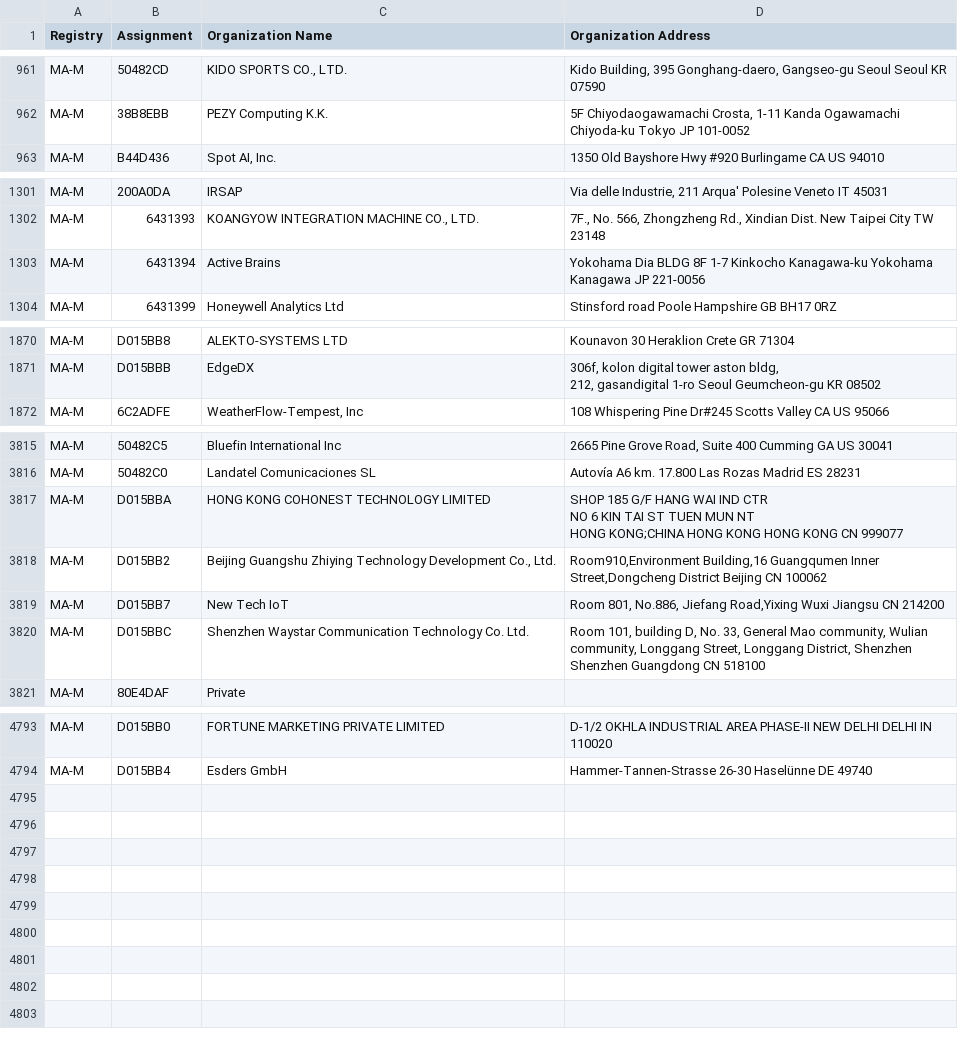
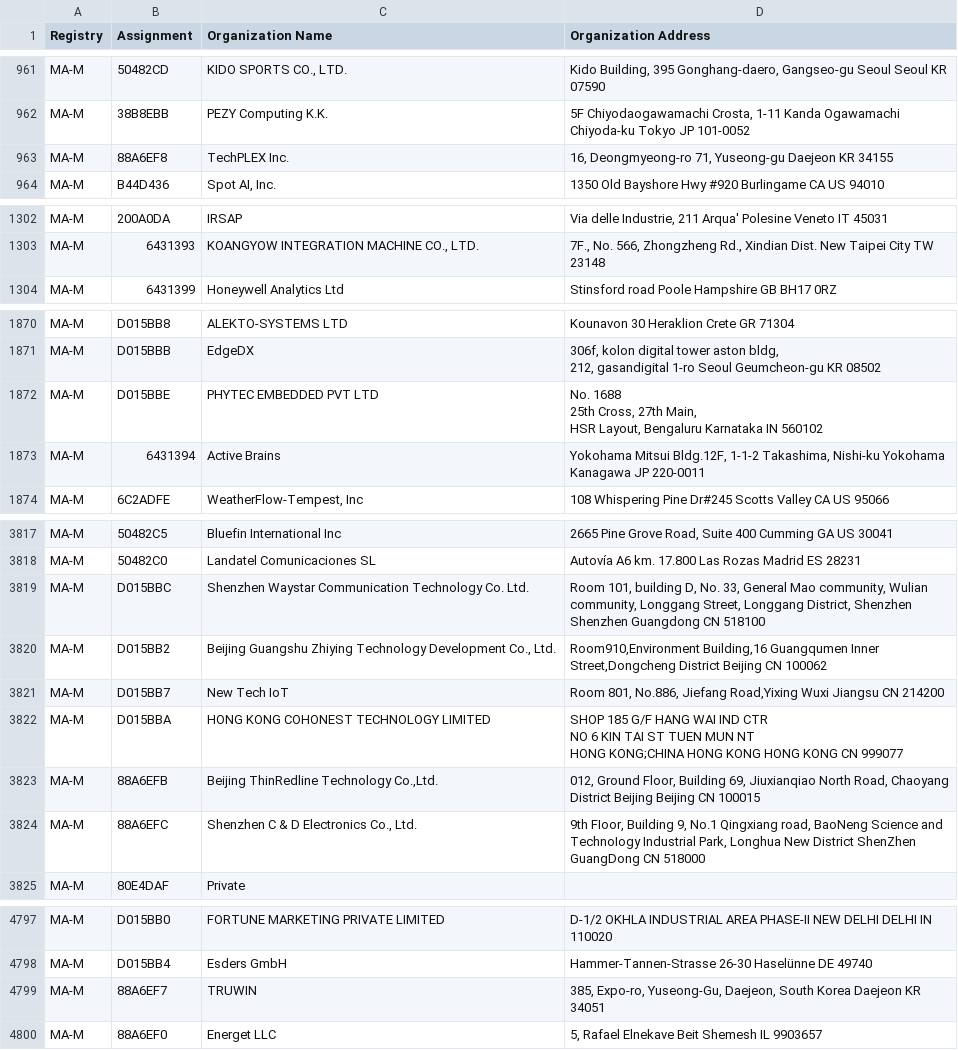
Before and after one commit to hdm/mac-ages, a CSV file: data/ieee/mam.csv, drawn as a sheet; only a part is shown, gaps mark what is left out.

```diff
--- a/data/ieee/mam.csv
+++ b/data/ieee/mam.csv
@@ -968,2 +968,3 @@ MA-M,50482CD,"KIDO SPORTS CO., LTD.","Kido Building, 395 Gonghang-daero, Gangseo
 MA-M,38B8EBB,PEZY Computing K.K.,"5F Chiyodaogawamachi Crosta, 1-11 Kanda Ogawamachi Chiyoda-ku Tokyo JP 101-0052 "
+MA-M,88A6EF8,TechPLEX Inc.,"16, Deongmyeong-ro 71, Yuseong-gu Daejeon  KR 34155 "
 MA-M,B44D436,"Spot AI, Inc.",1350 Old Bayshore Hwy #920 Burlingame CA US 94010
@@ -1317,3 +1318,2 @@ MA-M,200A0DA,IRSAP,"Via delle Industrie, 211 Arqua' Polesine Veneto IT 45031 "
 MA-M,6431393,"KOANGYOW INTEGRATION MACHINE CO., LTD.","7F., No. 566, Zhongzheng Rd., Xindian Dist. New Taipei City  TW 23148 "
-MA-M,6431394,Active Brains,Yokohama Dia BLDG 8F 1-7 Kinkocho Kanagawa-ku Yokohama Kanagawa JP 221-0056
 MA-M,6431399,Honeywell Analytics Ltd,Stinsford road Poole Hampshire GB BH17 0RZ
@@ -1890,2 +1890,6 @@ MA-M,D015BBB,EdgeDX,"306f, kolon digital tower aston bldg,
 212, gasandigital 1-ro Seoul  Geumcheon-gu KR 08502 "
+MA-M,D015BBE,PHYTEC EMBEDDED PVT LTD,"No. 1688
+25th Cross, 27th Main,
+HSR Layout,  Bengaluru Karnataka IN 560102 "
+MA-M,6431394,Active Brains,"Yokohama Mitsui Bldg.12F, 1-1-2 Takashima, Nishi-ku Yokohama Kanagawa JP 220-0011 "
 MA-M,6C2ADFE,"WeatherFlow-Tempest, Inc",108 Whispering Pine Dr#245 Scotts Valley CA US 95066
@@ -3851,8 +3855,10 @@ MA-M,50482C5,Bluefin International Inc,"2665 Pine Grove Road, Suite 400 Cumming
 MA-M,50482C0,Landatel Comunicaciones SL,Autovía A6 km. 17.800 Las Rozas Madrid ES 28231
-MA-M,D015BBA,HONG KONG COHONEST TECHNOLOGY LIMITED,"SHOP 185 G/F HANG WAI IND CTR
-NO 6 KIN TAI ST TUEN MUN NT
-HONG KONG;CHINA HONG KONG HONG KONG CN 999077 "
+MA-M,D015BBC,Shenzhen Waystar Communication Technology Co. Ltd.,"Room 101, building D, No. 33, General Mao community, Wulian community, Longgang Street, Longgang District, Shenzhen Shenzhen Guangdong CN 518100 "
 MA-M,D015BB2,"Beijing Guangshu Zhiying Technology Development Co., Ltd.","Room910,Environment Building,16 Guangqumen Inner Street,Dongcheng District Beijing  CN 100062 "
 MA-M,D015BB7,New Tech IoT,"Room 801, No.886, Jiefang Road,Yixing Wuxi Jiangsu CN 214200 "
-MA-M,D015BBC,Shenzhen Waystar Communication Technology Co. Ltd.,"Room 101, building D, No. 33, General Mao community, Wulian community, Longgang Street, Longgang District, Shenzhen Shenzhen Guangdong CN 518100 "
+MA-M,D015BBA,HONG KONG COHONEST TECHNOLOGY LIMITED,"SHOP 185 G/F HANG WAI IND CTR
+NO 6 KIN TAI ST TUEN MUN NT
+HONG KONG;CHINA HONG KONG HONG KONG CN 999077 "
+MA-M,88A6EFB,"Beijing ThinRedline Technology Co.,Ltd.","012, Ground Floor, Building 69, Jiuxianqiao North Road, Chaoyang District Beijing Beijing CN 100015 "
+MA-M,88A6EFC,"Shenzhen C & D Electronics Co., Ltd.","9th FIoor, Building 9, No.1 Qingxiang road, BaoNeng Science and TechnoIogy Industrial Park, Longhua New District ShenZhen GuangDong CN 518000 "
 MA-M,80E4DAF,Private,
@@ -4841 +4847,3 @@ MA-M,D015BB0,FORTUNE MARKETING PRIVATE LIMITED,D-1/2 OKHLA INDUSTRIAL AREA PHASE
 MA-M,D015BB4,Esders GmbH,Hammer-Tannen-Strasse 26-30 Haselünne  DE 49740
+MA-M,88A6EF7,TRUWIN,"385, Expo-ro, Yuseong-Gu, Daejeon, South Korea Daejeon  KR 34051 "
+MA-M,88A6EF0,Energet LLC,"5, Rafael Elnekave Beit Shemesh  IL 9903657 "
```
Also changed, not shown: data/ieee/oui36.csv, 2 other files.
